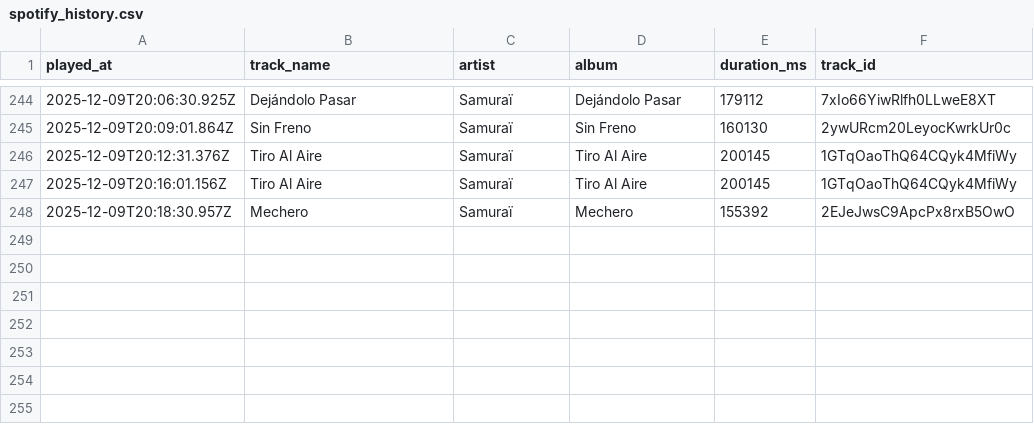
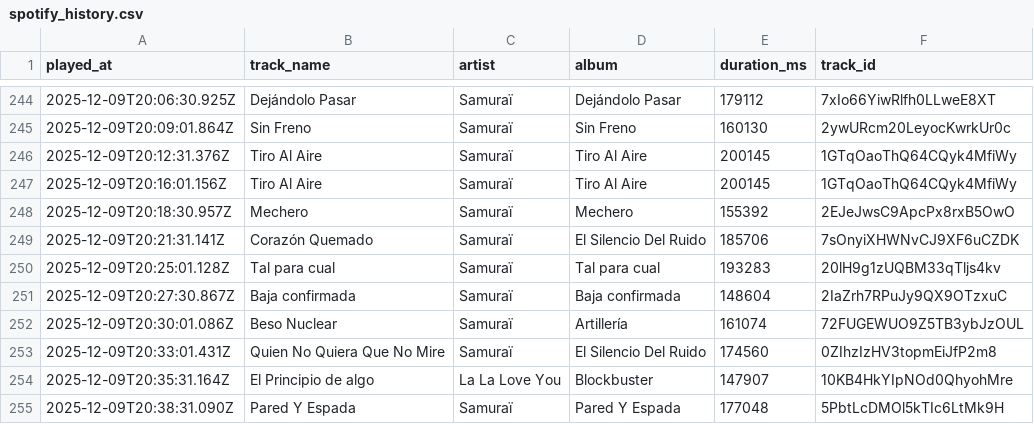
Before and after one commit to Edupastore/spothistory, a CSV file: spotify_history.csv, drawn as a sheet; only a part is shown, gaps mark what is left out; the diff names each change by its address in the sheet, - before the commit and + after, or states it on an @@ line.

```diff
--- a/spotify_history.csv
+++ b/spotify_history.csv
+row 249: 2025-12-09T20:21:31.141Z | Corazón Quemado | Samuraï | El Silencio Del Ruido | 185706 | 7sOnyiXHWNvCJ9XF6uCZDK
+row 250: 2025-12-09T20:25:01.128Z | Tal para cual | Samuraï | Tal para cual | 193283 | 20lH9g1zUQBM33qTljs4kv
+row 251: 2025-12-09T20:27:30.867Z | Baja confirmada | Samuraï | Baja confirmada | 148604 | 2IaZrh7RPuJy9QX9OTzxuC
+row 252: 2025-12-09T20:30:01.086Z | Beso Nuclear | Samuraï | Artillería | 161074 | 72FUGEWUO9Z5TB3ybJzOUL
+row 253: 2025-12-09T20:33:01.431Z | Quien No Quiera Que No Mire | Samuraï | El Silencio Del Ruido | 174560 | 0ZIhzIzHV3topmEiJfP2m8
+row 254: 2025-12-09T20:35:31.164Z | El Principio de algo | La La Love You | Blockbuster | 147907 | 10KB4HkYIpNOd0QhyohMre
+row 255: 2025-12-09T20:38:31.090Z | Pared Y Espada | Samuraï | Pared Y Espada | 177048 | 5PbtLcDMOl5kTIc6LtMk9H
```
